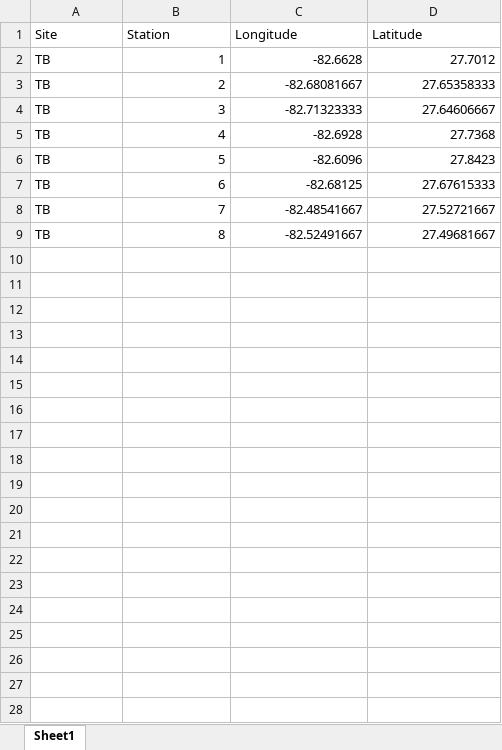
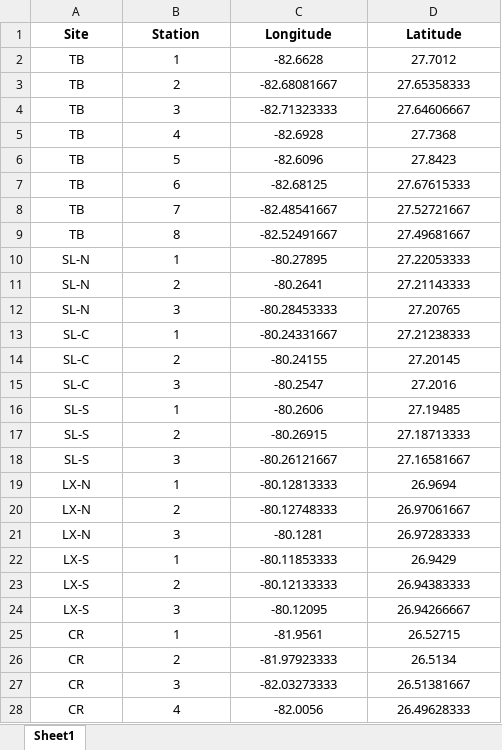
Before and after one commit to E-Levine/Water-Quality-Processing, an Excel workbook: Data/Reference_data/Stations_area_selections.xlsx, sheet Sheet1, drawn as a sheet; values as stored, in another font and other column widths than the file's, no borders; the diff names each change by its address in the sheet, - before the commit and + after, or states it on an @@ line.

Commit message:
Update Stations_area_selections.xlsx
Added CERP stations.

```diff
--- a/Data/Reference_data/Stations_area_selections.xlsx (sheet Sheet1)
+++ b/Data/Reference_data/Stations_area_selections.xlsx (sheet Sheet1)
@@ A1:D1 alignment: left → center, bold: off → on @@
-A2:A9 alignment: left
+A2:A9 alignment: center
-B2:D9 alignment: right
+B2:D9 alignment: center
+row 10: SL-N | 1 | -80.27895 | 27.22053333
+row 11: SL-N | 2 | -80.2641 | 27.21143333
+row 12: SL-N | 3 | -80.28453333 | 27.20765
+row 13: SL-C | 1 | -80.24331667 | 27.21238333
+row 14: SL-C | 2 | -80.24155 | 27.20145
+row 15: SL-C | 3 | -80.2547 | 27.2016
+row 16: SL-S | 1 | -80.2606 | 27.19485
+row 17: SL-S | 2 | -80.26915 | 27.18713333
+row 18: SL-S | 3 | -80.26121667 | 27.16581667
+row 19: LX-N | 1 | -80.12813333 | 26.9694
+row 20: LX-N | 2 | -80.12748333 | 26.97061667
+row 21: LX-N | 3 | -80.1281 | 26.97283333
+row 22: LX-S | 1 | -80.11853333 | 26.9429
+row 23: LX-S | 2 | -80.12133333 | 26.94383333
+row 24: LX-S | 3 | -80.12095 | 26.94266667
+row 25: CR | 1 | -81.9561 | 26.52715
+row 26: CR | 2 | -81.97923333 | 26.5134
+row 27: CR | 3 | -82.03273333 | 26.51381667
+row 28: CR | 4 | -82.0056 | 26.49628333
```
